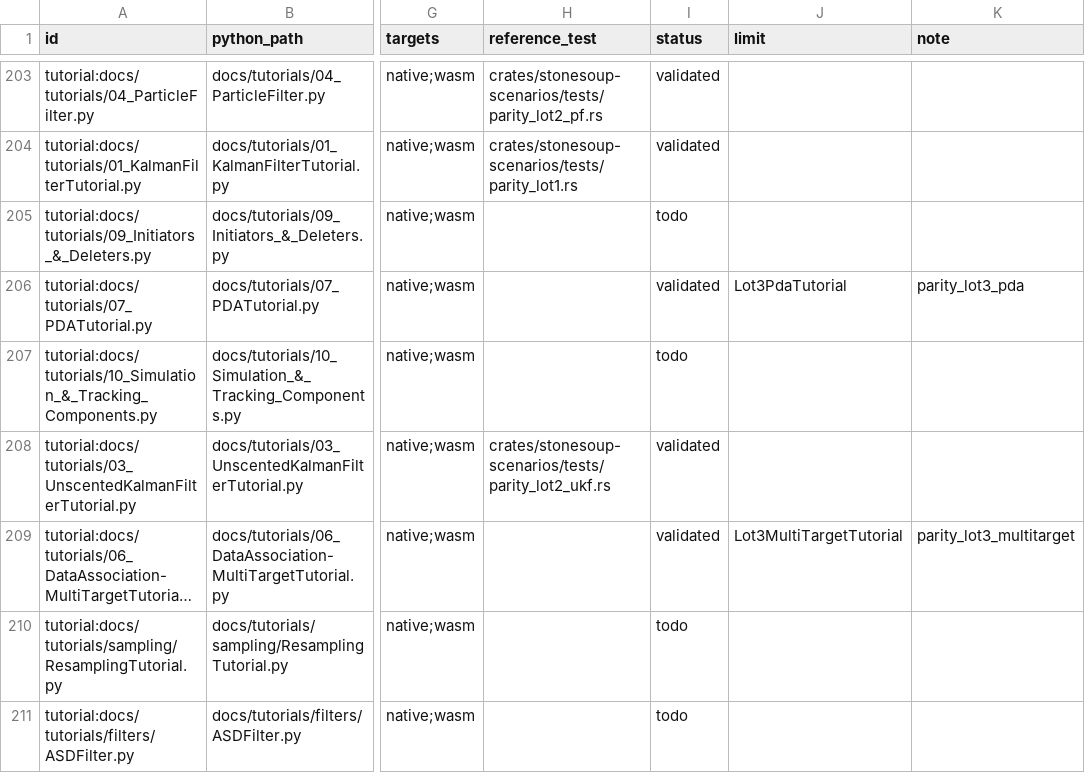
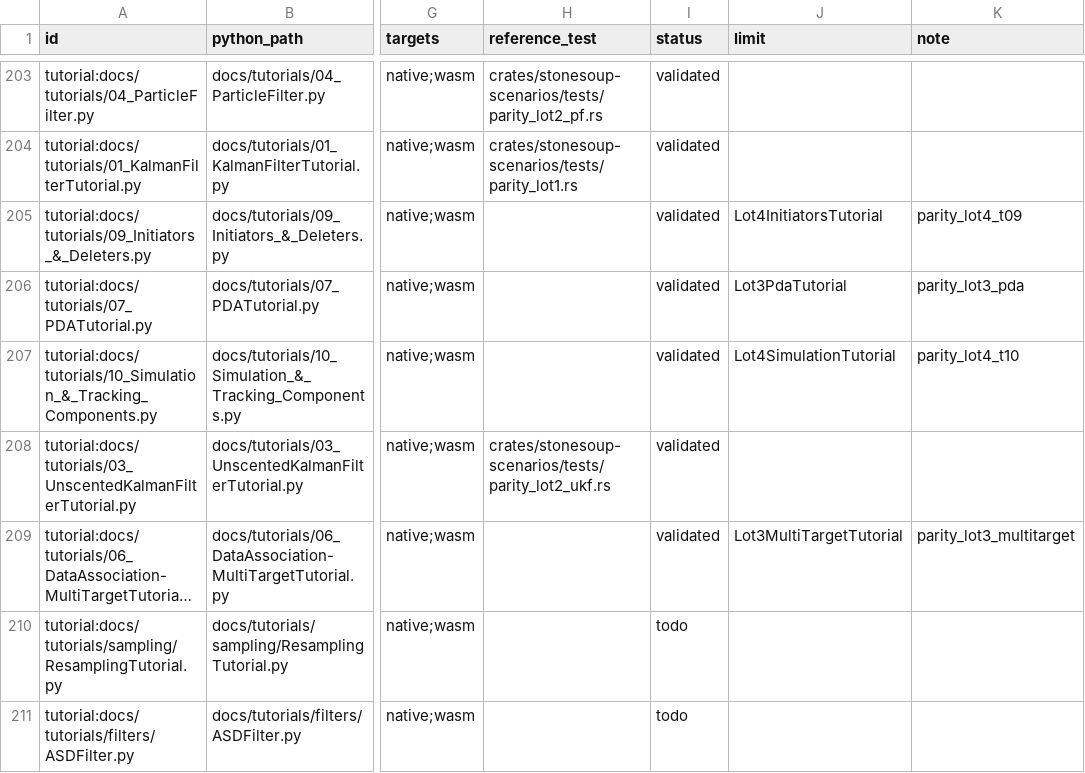
Before and after one commit to jblestang/AI-StoneSoup-rs, a CSV file: docs/PORTING_MATRIX.csv, drawn as a sheet; only a part is shown, gaps mark what is left out; long unchanged cells end in …; the diff names each change by its address in the sheet, - before the commit and + after, or states it on an @@ line.

```diff
--- a/docs/PORTING_MATRIX.csv
+++ b/docs/PORTING_MATRIX.csv
-I205 (status): todo
+I205 (status): validated
-J205 (limit): (empty)
+J205 (limit): Lot4InitiatorsTutorial
-K205 (note): (empty)
+K205 (note): parity_lot4_t09
-I207 (status): todo
+I207 (status): validated
-J207 (limit): (empty)
+J207 (limit): Lot4SimulationTutorial
-K207 (note): (empty)
+K207 (note): parity_lot4_t10
```
Also changed, not shown: 27 other files.
